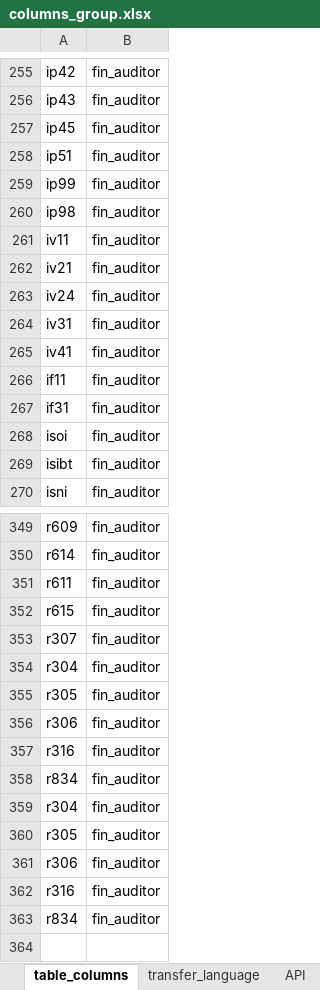
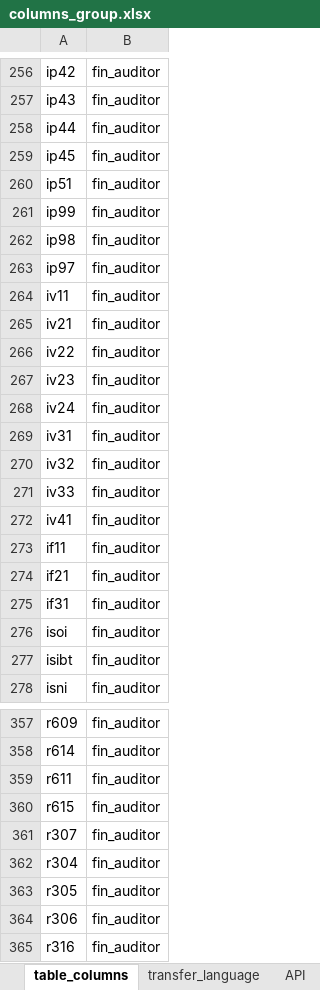
Before and after one commit to LEOHuang5555/TEJ-Tool-API, an Excel workbook: code/tables/columns_group.xlsx, sheet table_columns, drawn as a sheet; only a part is shown, gaps mark what is left out; the shorter side is filled out with more unchanged rows; values as stored, in another font and other column widths than the file's, no borders; removed rows and columns are numbered as before the commit, all else as after; the diff covers the shown part only; the diff names each change by its address in the sheet, - before the commit and + after, or states it on an @@ line.

```diff
--- a/code/tables/columns_group.xlsx (sheet table_columns)
+++ b/code/tables/columns_group.xlsx (sheet table_columns)
+row 258: ip44 | fin_auditor
+row 263: ip97 | fin_auditor
+row 266: iv22 | fin_auditor
+row 267: iv23 | fin_auditor
+row 270: iv32 | fin_auditor
+row 271: iv33 | fin_auditor
+row 274: if21 | fin_auditor
-row 354: r304 | fin_auditor
-row 355: r305 | fin_auditor
-row 356: r306 | fin_auditor
-row 357: r316 | fin_auditor
-row 358: r834 | fin_auditor
```
Also changed, not shown: 5 added rows and 4 removed rows elsewhere in this sheet, sheet transfer_language, sheet fin_invest_tables, sheet API, sheet table_od, 11 other files.
